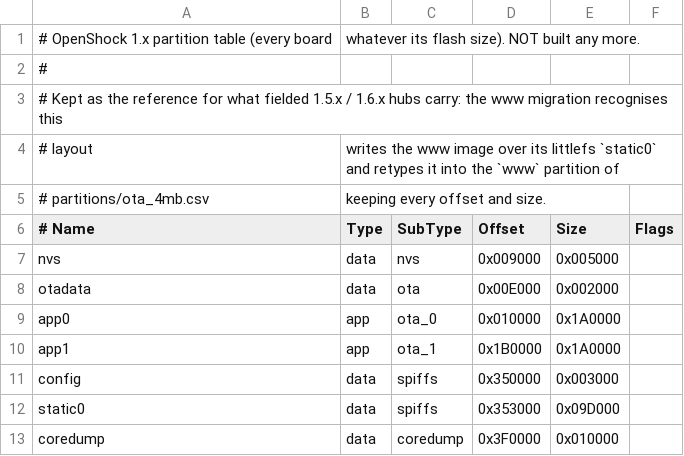
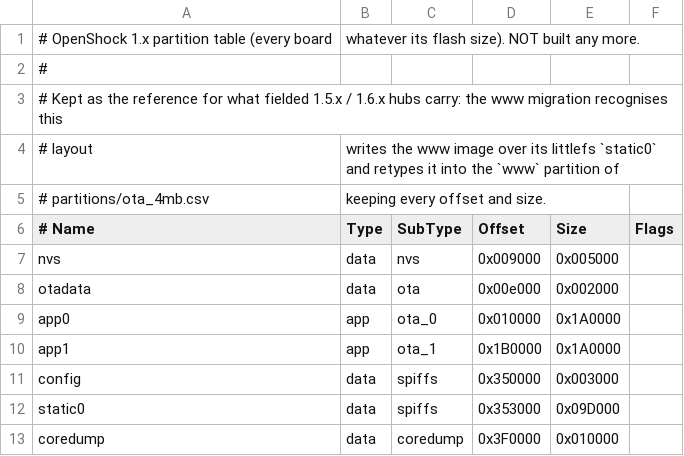
Before and after one commit to OpenShock/Firmware, a CSV file: partitions/legacy/ota_4mb_v1.csv, drawn as a sheet.

```diff
--- a/partitions/legacy/ota_4mb_v1.csv
+++ b/partitions/legacy/ota_4mb_v1.csv
@@ -7,3 +7,3 @@
 nvs,      data, nvs,      0x009000, 0x005000,
-otadata,  data, ota,      0x00E000, 0x002000,
+otadata,  data, ota,      0x00e000, 0x002000,
 app0,     app,  ota_0,    0x010000, 0x1A0000,
```
Also changed, not shown: 21 other files.
